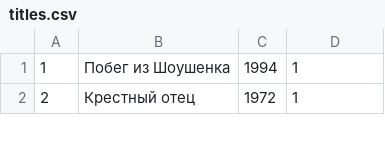
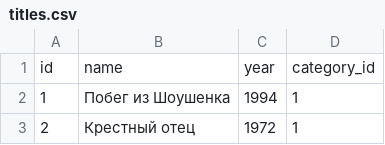
Before and after one commit to Gkey22/api_yamdb, a CSV file: api_yamdb/static/data/titles.csv, drawn as a sheet; only a part is shown; the diff names each change by its address in the sheet, - before the commit and + after, or states it on an @@ line.

```diff
--- a/api_yamdb/static/data/titles.csv
+++ b/api_yamdb/static/data/titles.csv
+row 1: id | name | year | category_id
```
Also changed, not shown: 8 other files.
